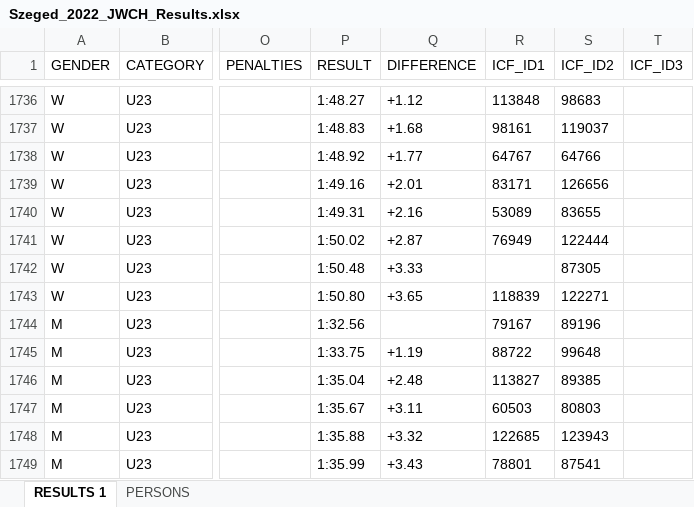
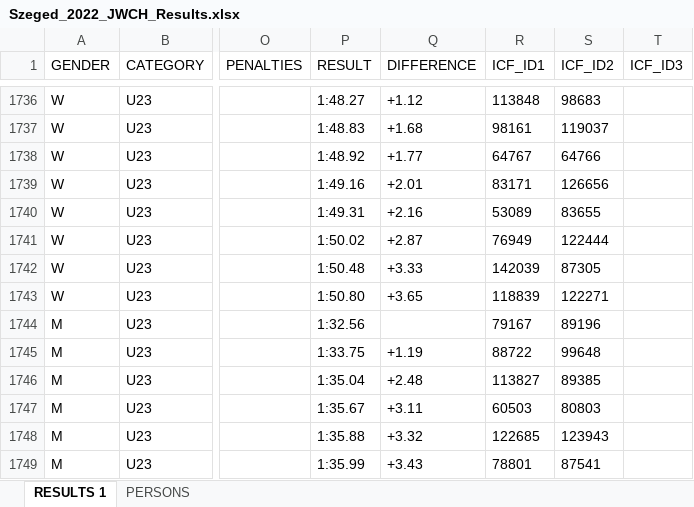
Before and after one commit to kenderfoka/race-sheets, an Excel workbook: events/Szeged_2022_JWCH/Szeged_2022_JWCH_Results.xlsx, sheet RESULTS 1, drawn as a sheet; only a part is shown, gaps mark what is left out; values as stored, in another font and other column widths than the file's, no borders; the diff covers the shown part only; the diff names each change by its address in the sheet, - before the commit and + after, or states it on an @@ line.

```diff
--- a/events/Szeged_2022_JWCH/Szeged_2022_JWCH_Results.xlsx (sheet RESULTS 1)
+++ b/events/Szeged_2022_JWCH/Szeged_2022_JWCH_Results.xlsx (sheet RESULTS 1)
-R1742 (ICF_ID1): (empty)
+R1742 (ICF_ID1): 142039
```
Also changed, not shown: 5 edited cells elsewhere in this sheet, sheet PERSONS, 1 other file.
